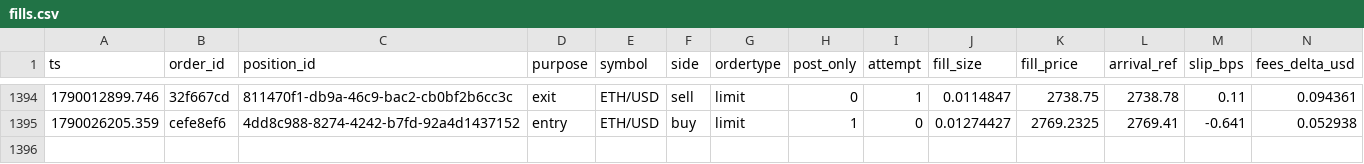
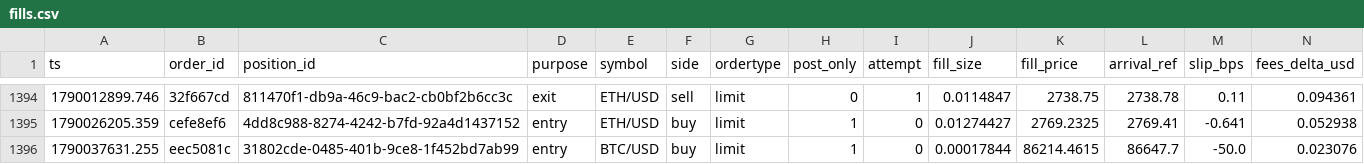
Before and after one commit to jrigoni35-gif/liquiditybot_ab, a CSV file: sessions/pc-live/fills.csv, drawn as a sheet; only a part is shown, gaps mark what is left out; rows hold the shown columns only; the diff names each change by its address in the sheet, - before the commit and + after, or states it on an @@ line.

Commit message:
telemetry: sidecar backup @ dc6232e1f (31907 rows, pc-live)

```diff
--- a/sessions/pc-live/fills.csv
+++ b/sessions/pc-live/fills.csv
+row 1396: 1790037631.255 | eec5081c | 31802cde-0485-401b-9ce8-1f452bd7ab99 | entry | BTC/USD | buy | limit | 1 | 0 | 0.00017844 | 86214.4615 | 86647.7 | -50.0 | 0.023076
```
Also changed, not shown: 6 other files.
